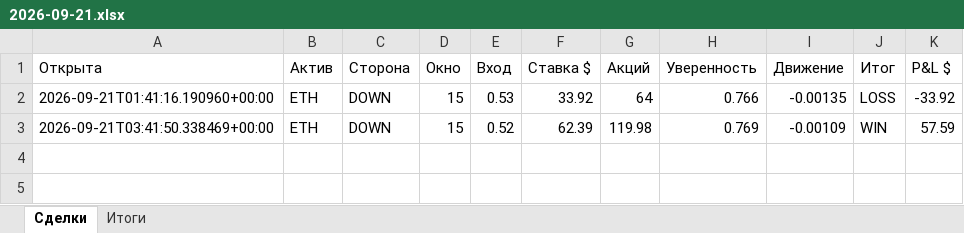
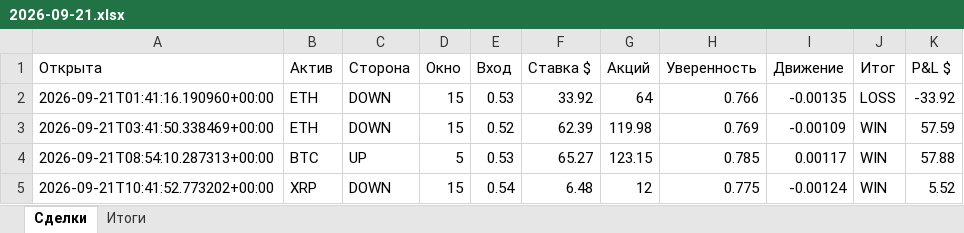
Before and after one commit to n85t594ht5-creator/polybot, an Excel workbook: reports/2026-09-21.xlsx, sheet Сделки, drawn as a sheet; values as stored, in another font and other column widths than the file's, no borders; the diff names each change by its address in the sheet, - before the commit and + after, or states it on an @@ line.

```diff
--- a/reports/2026-09-21.xlsx (sheet Сделки)
+++ b/reports/2026-09-21.xlsx (sheet Сделки)
+row 4: 2026-09-21T08:54:10.287313+00:00 | BTC | UP | 5 | 0.53 | 65.27 | 123.15 | 0.785 | 0.00117 | WIN | 57.88
+row 5: 2026-09-21T10:41:52.773202+00:00 | XRP | DOWN | 15 | 0.54 | 6.48 | 12 | 0.775 | -0.00124 | WIN | 5.52
```
Also changed, not shown: sheet Итоги, reports/2026-09-20.xlsx, 5 other files.
